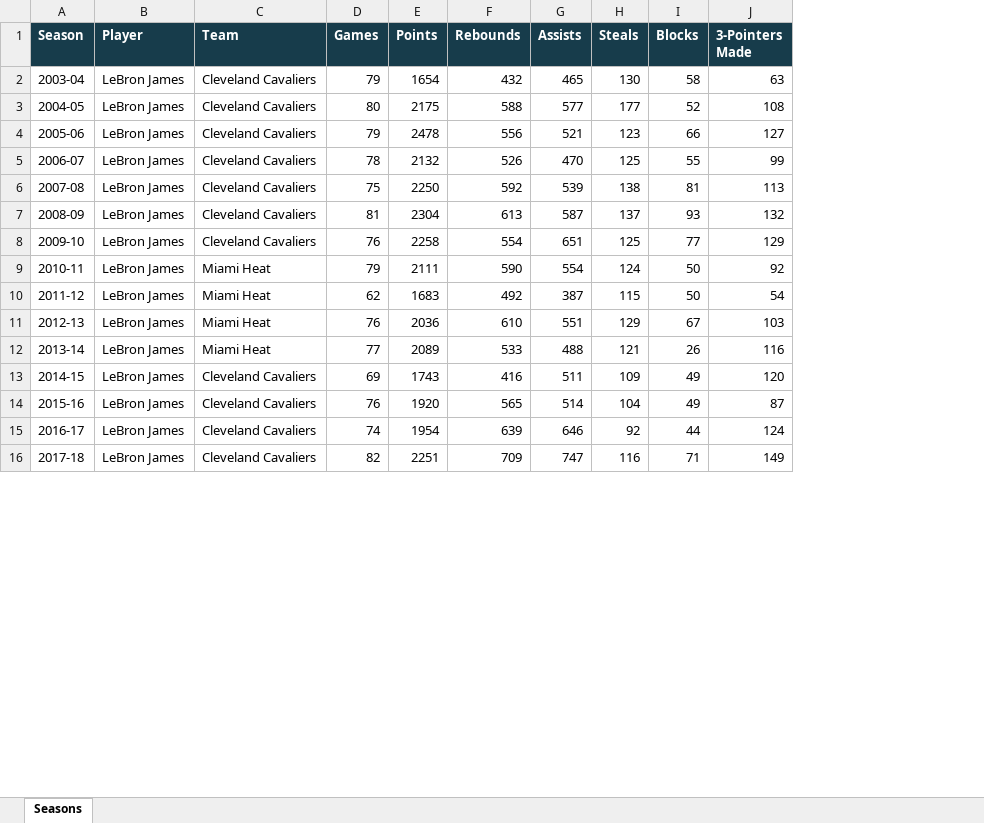
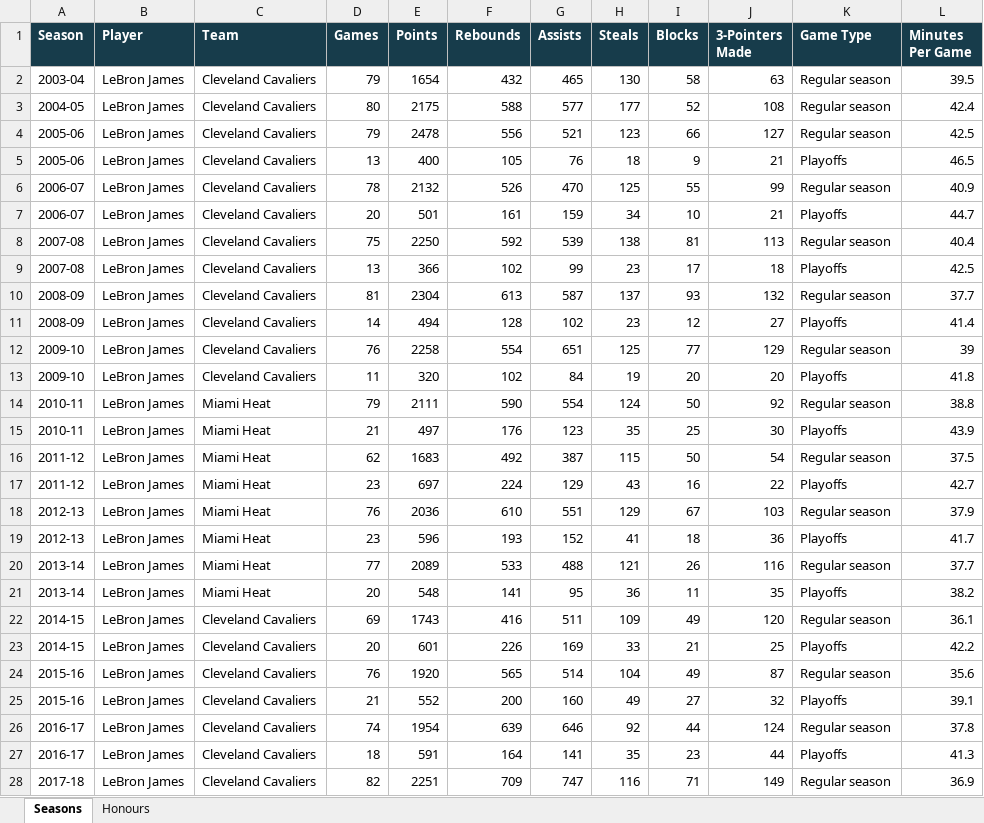
Before and after one commit to UTCSheffield/streamlit-pandas, an Excel workbook: nba_workbooks/LeBron_James.xlsx, sheet Seasons, drawn as a sheet; only a part is shown; values as stored, in another font and other column widths than the file's, no borders; addresses are those after the commit; the diff covers the shown part only; the diff names each change by its address in the sheet, - before the commit and + after, or states it on an @@ line.

Commit message:
Enhance NBA statistics and honours functionality
- Updated README to clarify the distinction between regular-season and playoff statistics.
- Modified create_nba_workbooks.py to include playoff statistics and added a new "Game Type" column.
- Implemented a new honours sheet in the Excel workbooks to display NBA championship data.
- Added nba_honours.json to store historical NBA honours data.
- Created nba_honours.py to build the honours data from Wikipedia.
- Updated nba.py to reflect changes in the statistics displayed to users.

```diff
--- a/nba_workbooks/LeBron_James.xlsx (sheet Seasons)
+++ b/nba_workbooks/LeBron_James.xlsx (sheet Seasons)
+sheet tab: Honours
+column K (Game Type), rows 2-4: all Regular season; row 6: Regular season; row 8: Regular season; row 10: Regular season; row 12: Regular season; row 14: Regular season; row 16: Regular season; row 18: Regular season; row 20: Regular season; row 22: Regular season; row 24: Regular season; row 26: Regular season; row 28: Regular season
+column L (Minutes Per Game), rows 2-4: 39.5 | 42.4 | 42.5; row 6: 40.9; row 8: 40.4; row 10: 37.7; row 12: 39; row 14: 38.8; row 16: 37.5; row 18: 37.9; row 20: 37.7; row 22: 36.1; row 24: 35.6; row 26: 37.8; row 28: 36.9
+row 5: 2005-06 | LeBron James | Cleveland Cavaliers | 13 | 400 | 105 | 76 | 18 | 9 | 21 | Playoffs | 46.5
+row 7: 2006-07 | LeBron James | Cleveland Cavaliers | 20 | 501 | 161 | 159 | 34 | 10 | 21 | Playoffs | 44.7
+row 9: 2007-08 | LeBron James | Cleveland Cavaliers | 13 | 366 | 102 | 99 | 23 | 17 | 18 | Playoffs | 42.5
+row 11: 2008-09 | LeBron James | Cleveland Cavaliers | 14 | 494 | 128 | 102 | 23 | 12 | 27 | Playoffs | 41.4
+row 13: 2009-10 | LeBron James | Cleveland Cavaliers | 11 | 320 | 102 | 84 | 19 | 20 | 20 | Playoffs | 41.8
+row 15: 2010-11 | LeBron James | Miami Heat | 21 | 497 | 176 | 123 | 35 | 25 | 30 | Playoffs | 43.9
+row 17: 2011-12 | LeBron James | Miami Heat | 23 | 697 | 224 | 129 | 43 | 16 | 22 | Playoffs | 42.7
+row 19: 2012-13 | LeBron James | Miami Heat | 23 | 596 | 193 | 152 | 41 | 18 | 36 | Playoffs | 41.7
+row 21: 2013-14 | LeBron James | Miami Heat | 20 | 548 | 141 | 95 | 36 | 11 | 35 | Playoffs | 38.2
+row 23: 2014-15 | LeBron James | Cleveland Cavaliers | 20 | 601 | 226 | 169 | 33 | 21 | 25 | Playoffs | 42.2
+row 25: 2015-16 | LeBron James | Cleveland Cavaliers | 21 | 552 | 200 | 160 | 49 | 27 | 32 | Playoffs | 39.1
+row 27: 2016-17 | LeBron James | Cleveland Cavaliers | 18 | 591 | 164 | 141 | 35 | 23 | 44 | Playoffs | 41.3
```
Also changed, not shown: 7 added rows elsewhere in this sheet, nba_workbooks/Giannis_Antetokounmpo.xlsx, nba_workbooks/Kevin_Durant.xlsx, 14 other files.
